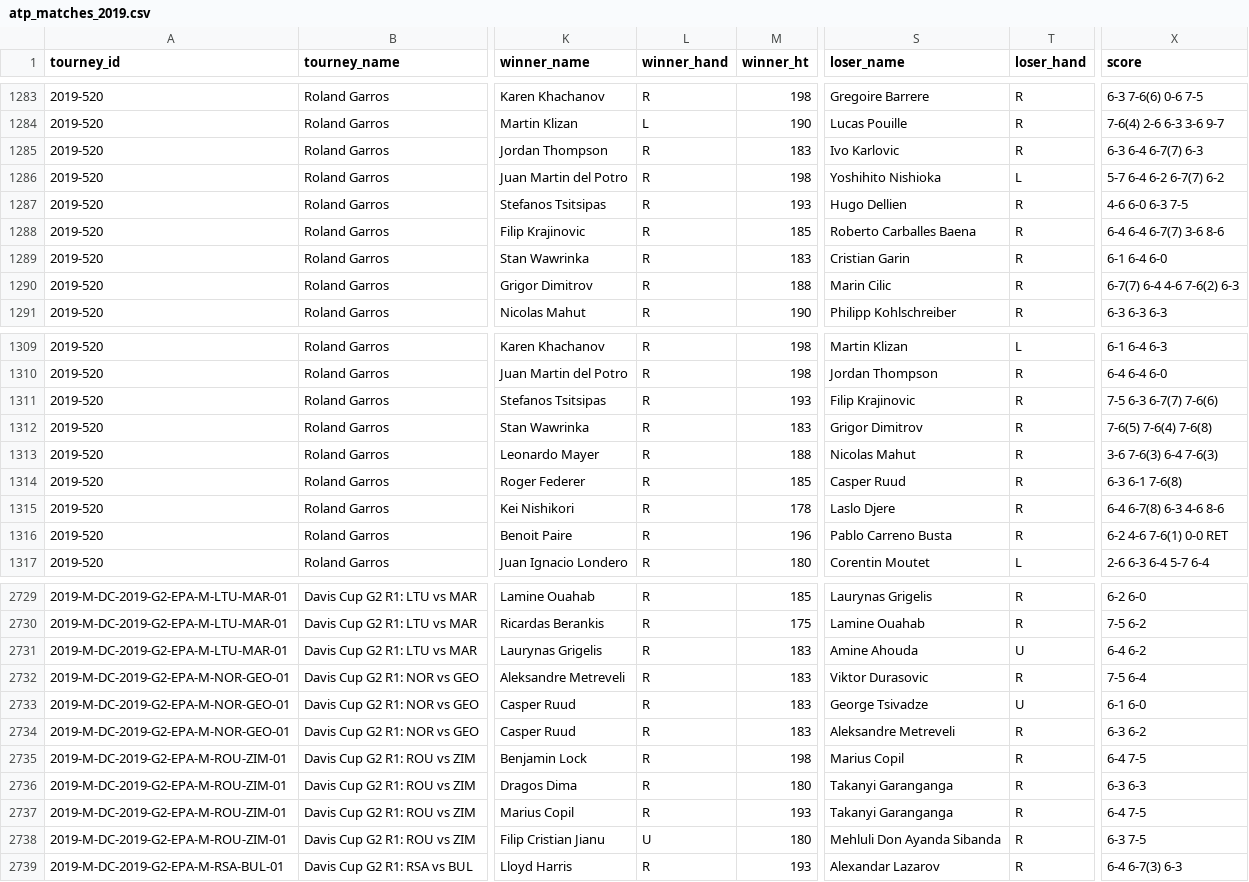
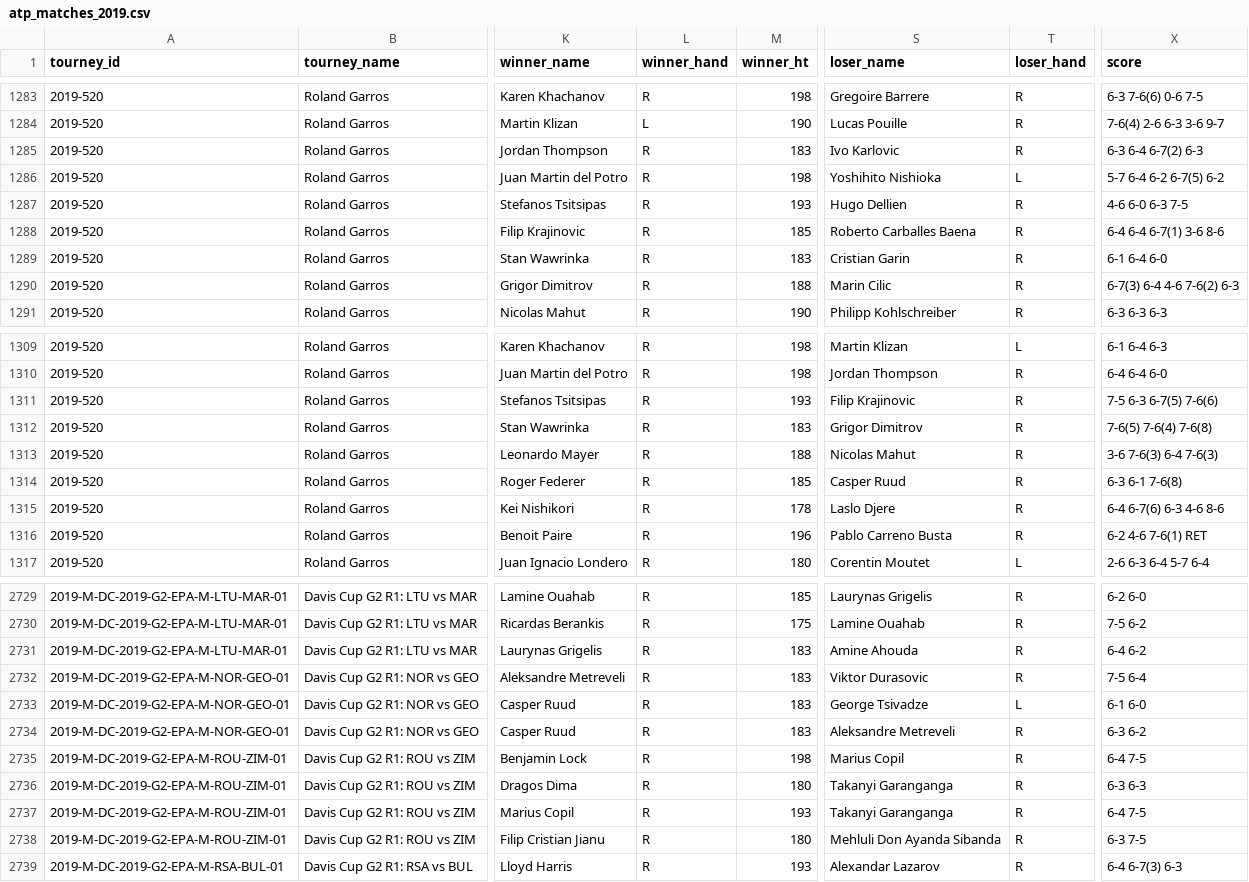
Before and after one commit to JeffSackmann/tennis_atp, a CSV file: atp_matches_2019.csv, drawn as a sheet; only a part is shown, gaps mark what is left out; the diff covers the shown part only; the diff names each change by its address in the sheet, - before the commit and + after, or states it on an @@ line.

Commit message:
fix 2019 RG tiebreak scores
per #199

```diff
--- a/atp_matches_2019.csv
+++ b/atp_matches_2019.csv
-X1285 (score): 6-3 6-4 6-7(7) 6-3
+X1285 (score): 6-3 6-4 6-7(2) 6-3
-X1286 (score): 5-7 6-4 6-2 6-7(7) 6-2
+X1286 (score): 5-7 6-4 6-2 6-7(5) 6-2
-X1288 (score): 6-4 6-4 6-7(7) 3-6 8-6
+X1288 (score): 6-4 6-4 6-7(1) 3-6 8-6
-X1290 (score): 6-7(7) 6-4 4-6 7-6(2) 6-3
+X1290 (score): 6-7(3) 6-4 4-6 7-6(2) 6-3
-X1311 (score): 7-5 6-3 6-7(7) 7-6(6)
+X1311 (score): 7-5 6-3 6-7(5) 7-6(6)
-X1315 (score): 6-4 6-7(8) 6-3 4-6 8-6
+X1315 (score): 6-4 6-7(6) 6-3 4-6 8-6
-X1316 (score): 6-2 4-6 7-6(1) 0-0 RET
+X1316 (score): 6-2 4-6 7-6(1) RET
-T2731 (loser_hand): U
+T2731 (loser_hand): R
-T2733 (loser_hand): U
+T2733 (loser_hand): L
-L2738 (winner_hand): U
+L2738 (winner_hand): R
```
Also changed, not shown: 50 edited cells elsewhere in this file, 2 other files.
